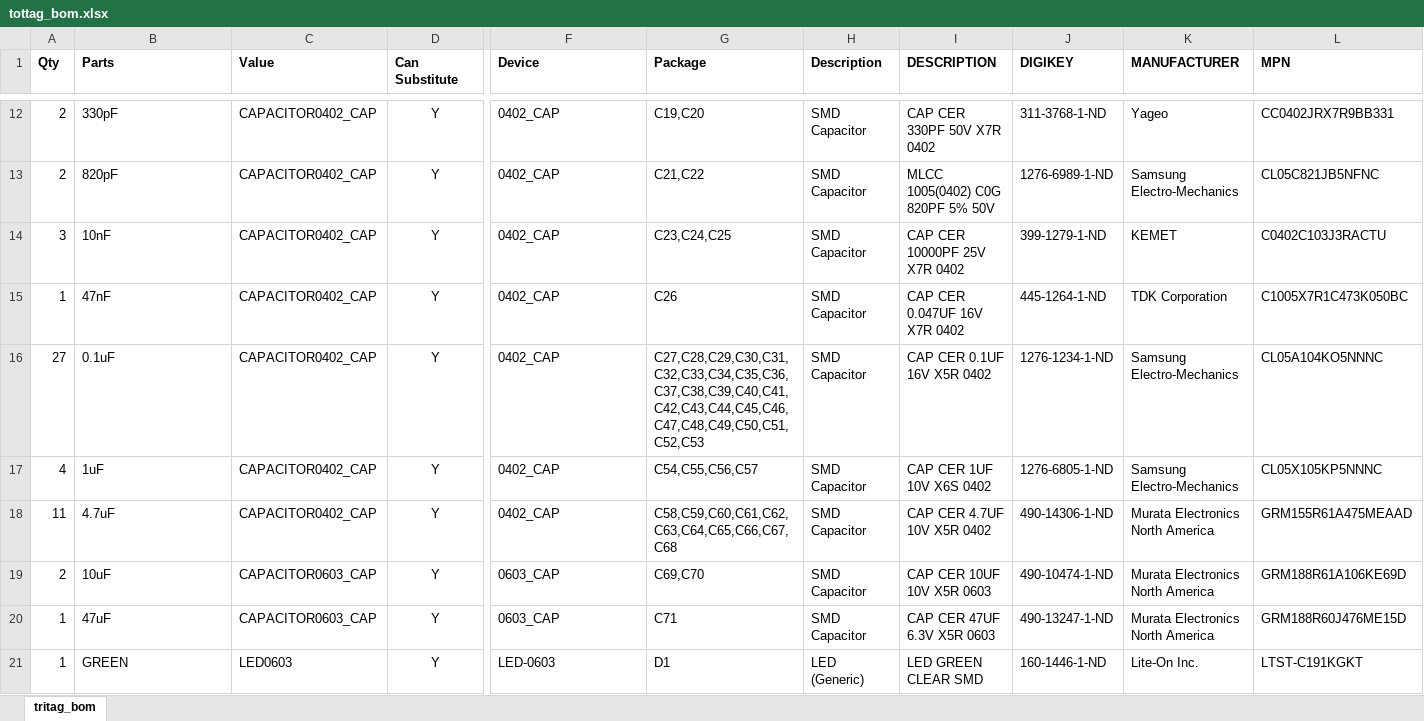
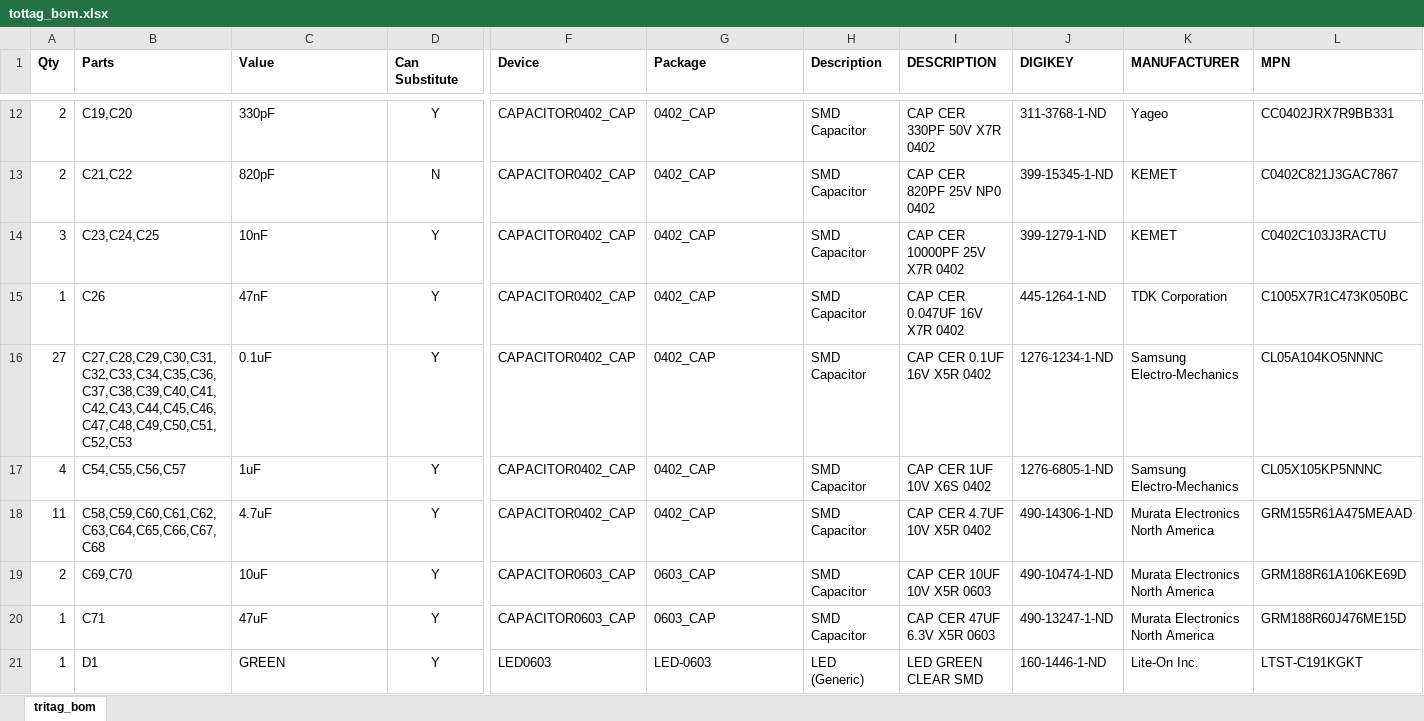
Before and after one commit to lab11/socitrack, an Excel workbook: hardware/tottag/rev_e/tottag_bom.xlsx, sheet tritag_bom, drawn as a sheet; only a part is shown, gaps mark what is left out; values as stored, in another font and other column widths than the file's, no borders; conditional formats not drawn; removed rows and columns are numbered as before the commit, all else as after; rows hold the shown columns only; the diff covers the shown part only; the diff names each change by its address in the sheet, - before the commit and + after, or states it on an @@ line.

```diff
--- a/hardware/tottag/rev_e/tottag_bom.xlsx (sheet tritag_bom)
+++ b/hardware/tottag/rev_e/tottag_bom.xlsx (sheet tritag_bom)
-B12 (Parts): 330pF
+B12 (Parts): C19,C20
-C12 (Value): CAPACITOR0402_CAP
+C12 (Value): 330pF
-F12 (Device): 0402_CAP
+F12 (Device): CAPACITOR0402_CAP
-G12 (Package): C19,C20
+G12 (Package): 0402_CAP
-row 13: 2 | 820pF | CAPACITOR0402_CAP | Y | 0402_CAP | C21,C22 | SMD Capacitor | MLCC 1005(0402) C0G 820PF 5% 50V | 1276-6989-1-ND | Samsung Electro-Mechanics | CL05C821JB5NFNC
+row 13: 2 | C21,C22 | 820pF | N | CAPACITOR0402_CAP | 0402_CAP | SMD Capacitor | CAP CER 820PF 25V NP0 0402 | 399-15345-1-ND | KEMET | C0402C821J3GAC7867
-B14 (Parts): 10nF
+B14 (Parts): C23,C24,C25
-C14 (Value): CAPACITOR0402_CAP
+C14 (Value): 10nF
-F14:F18 (Device): 0402_CAP
+F14:F18 (Device): CAPACITOR0402_CAP
-G14 (Package): C23,C24,C25
+G14 (Package): 0402_CAP
-B15 (Parts): 47nF
+B15 (Parts): C26
-C15 (Value): CAPACITOR0402_CAP
+C15 (Value): 47nF
-G15 (Package): C26
+G15 (Package): 0402_CAP
-B16 (Parts): 0.1uF
+B16 (Parts): C27,C28,C29,C30,C31,C32,C33,C34,C35,C36,C37,C38,C39,C40,C41,C42,C43,C44,C45,C46,C47,C48,C49,C50,C51,C52,C53
-C16 (Value): CAPACITOR0402_CAP
+C16 (Value): 0.1uF
-G16 (Package): C27,C28,C29,C30,C31,C32,C33,C34,C35,C36,C37,C38,C39,C40,C41,C42,C43,C44,C45,C46,C47,C48,C49,C50,C51,C52,C53
+G16 (Package): 0402_CAP
-B17 (Parts): 1uF
+B17 (Parts): C54,C55,C56,C57
-C17 (Value): CAPACITOR0402_CAP
+C17 (Value): 1uF
-G17 (Package): C54,C55,C56,C57
+G17 (Package): 0402_CAP
-B18 (Parts): 4.7uF
+B18 (Parts): C58,C59,C60,C61,C62,C63,C64,C65,C66,C67,C68
-C18 (Value): CAPACITOR0402_CAP
+C18 (Value): 4.7uF
-G18 (Package): C58,C59,C60,C61,C62,C63,C64,C65,C66,C67,C68
+G18 (Package): 0402_CAP
-B19 (Parts): 10uF
+B19 (Parts): C69,C70
-C19 (Value): CAPACITOR0603_CAP
+C19 (Value): 10uF
-F19:F20 (Device): 0603_CAP
+F19:F20 (Device): CAPACITOR0603_CAP
-G19 (Package): C69,C70
+G19 (Package): 0603_CAP
-B20 (Parts): 47uF
+B20 (Parts): C71
-C20 (Value): CAPACITOR0603_CAP
+C20 (Value): 47uF
-G20 (Package): C71
+G20 (Package): 0603_CAP
-B21 (Parts): GREEN
+B21 (Parts): D1
-C21 (Value): LED0603
+C21 (Value): GREEN
-F21 (Device): LED-0603
+F21 (Device): LED0603
-G21 (Package): D1
+G21 (Package): LED-0603
```
Also changed, not shown: 3 added rows, 3 removed rows and 156 edited cells elsewhere in this sheet, 8 other files.
